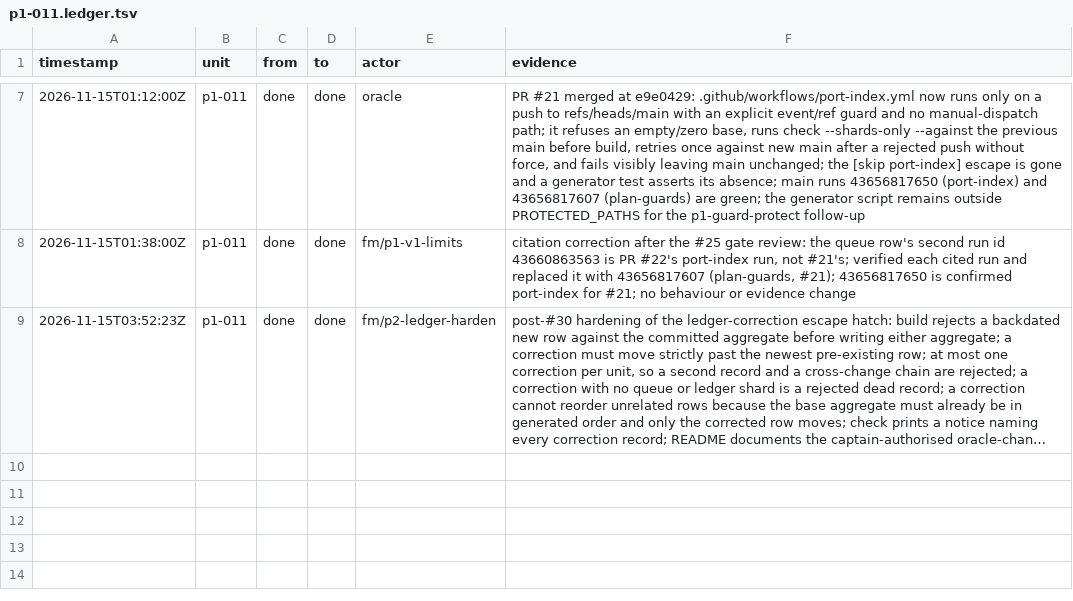
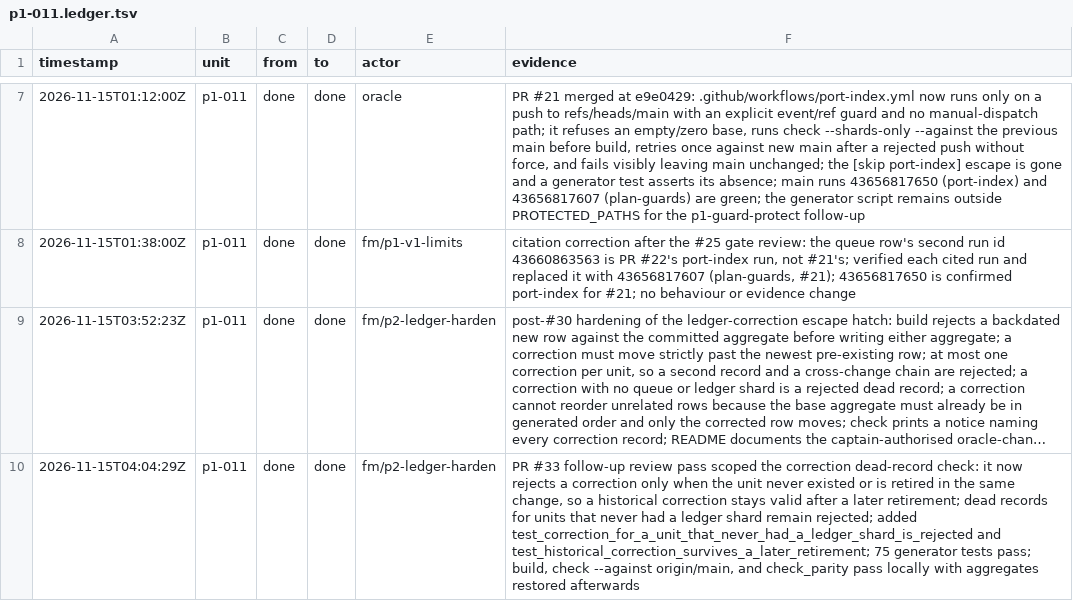
Before and after one commit to seanburkes/playnite-linux, a TSV file: docs/port/units/p1-011.ledger.tsv, drawn as a sheet; only a part is shown, gaps mark what is left out; long unchanged cells end in …; the diff names each change by its address in the sheet, - before the commit and + after, or states it on an @@ line.

Commit message:
scope the correction dead-record rule to live units

```diff
--- a/docs/port/units/p1-011.ledger.tsv
+++ b/docs/port/units/p1-011.ledger.tsv
+row 10: 2026-11-15T04:04:29Z | p1-011 | done | done | fm/p2-ledger-harden | PR #33 follow-up review pass scoped the correction dead-record check: it now rejects a correction only when the unit never existed or is retired in the same change, so a historical correction stays valid after a later retirement; dead records for units that never had a ledger shard remain rejected; added test_correction_for_a_unit_that_never_had_a_ledger_shard_is_rejected and test_historical_correction_survives_a_later_retirement; 75 generator tests pass; build, check --against origin/main, and check_parity pass locally with aggregates restored afterwards
```
Also changed, not shown: docs/port/units/p1-011.queue.tsv, 3 other files.
